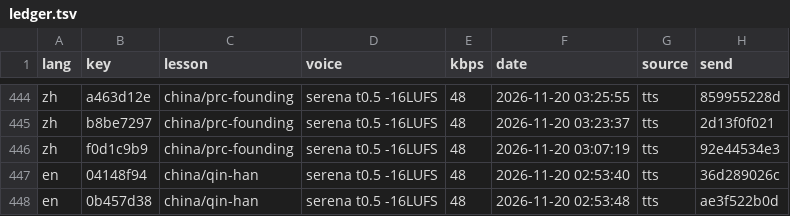
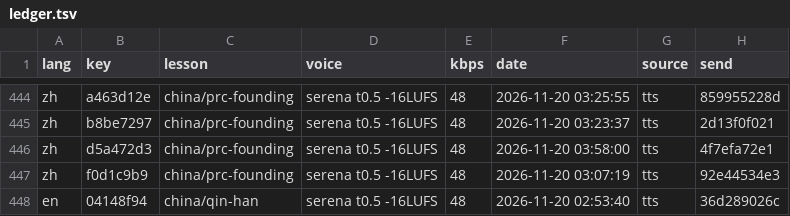
Before and after one commit to gladcolor/gc-audio-humanities, a TSV file: status/ledger.tsv, drawn as a sheet; only a part is shown, gaps mark what is left out; the shorter side is filled out with more unchanged rows.

Commit message:
china/prc-founding: read-aloud (run) - finished (11/11 serena)

```diff
--- a/status/ledger.tsv
+++ b/status/ledger.tsv
@@ -445,2 +445,3 @@ zh	a463d12e	china/prc-founding	serena t0.5 -16LUFS	48	2026-11-20 03:25:55	tts	85
 zh	b8be7297	china/prc-founding	serena t0.5 -16LUFS	48	2026-11-20 03:23:37	tts	2d13f0f021
+zh	d5a472d3	china/prc-founding	serena t0.5 -16LUFS	48	2026-11-20 03:58:00	tts	4f7efa72e1
 zh	f0d1c9b9	china/prc-founding	serena t0.5 -16LUFS	48	2026-11-20 03:07:19	tts	92e44534e3
```
Also changed, not shown: 4 other files.
